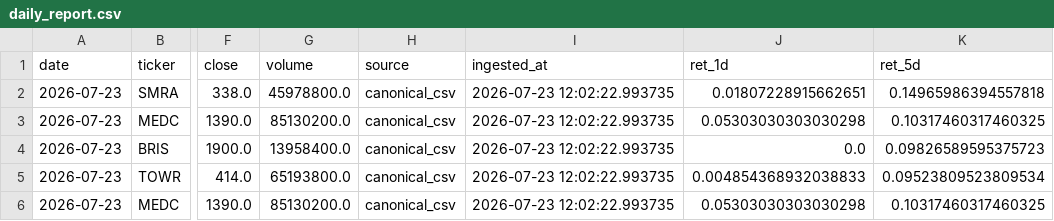
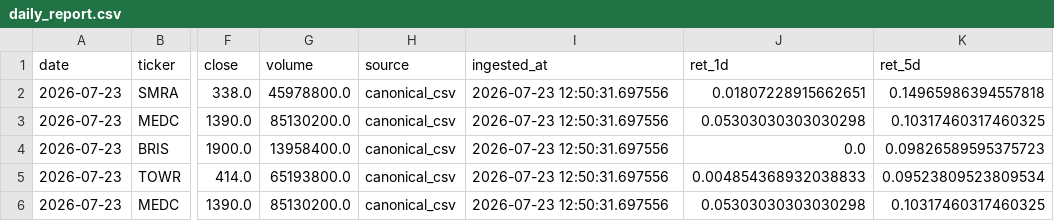
Before and after one commit to Rajapranata512/idx-trading-lab, a CSV file: reports/daily_report.csv, drawn as a sheet; only a part is shown, gaps mark what is left out; the diff names each change by its address in the sheet, - before the commit and + after, or states it on an @@ line.

Commit message:
Automated Daily Run: 2026-07-23

```diff
--- a/reports/daily_report.csv
+++ b/reports/daily_report.csv
-I2:I6 (ingested_at): 2026-07-23 12:02:22.993735
+I2:I6 (ingested_at): 2026-07-23 12:50:31.697556
```
Also changed, not shown: reports/model_v2_shadow_signals.csv, reports/top_swing.csv, 51 other files.
